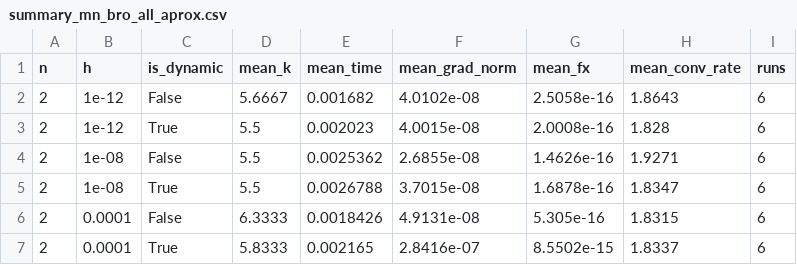
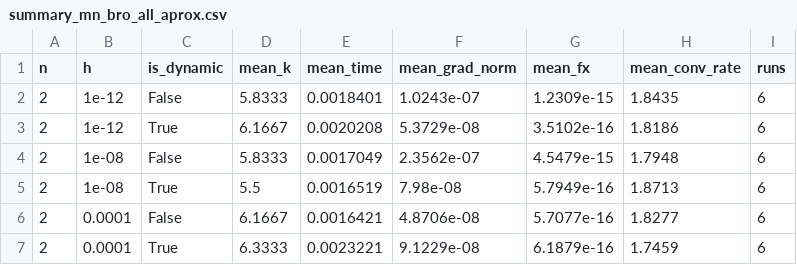
Before and after one commit to luciobaiocchi/NM_opt_assignment, a CSV file: summary/summary_mn_bro_all_aprox.csv, drawn as a sheet; only a part is shown; the diff covers the shown part only.

```diff
--- a/summary/summary_mn_bro_all_aprox.csv
+++ b/summary/summary_mn_bro_all_aprox.csv
@@ -1,7 +1,7 @@
 n,h,is_dynamic,mean_k,mean_time,mean_grad_norm,mean_fx,mean_conv_rate,runs
-2,1e-12,False,5.6667,0.001682,4.0102e-08,2.5058e-16,1.8643,6
-2,1e-12,True,5.5,0.002023,4.0015e-08,2.0008e-16,1.828,6
-2,1e-08,False,5.5,0.0025362,2.6855e-08,1.4626e-16,1.9271,6
-2,1e-08,True,5.5,0.0026788,3.7015e-08,1.6878e-16,1.8347,6
-2,0.0001,False,6.3333,0.0018426,4.9131e-08,5.305e-16,1.8315,6
-2,0.0001,True,5.8333,0.002165,2.8416e-07,8.5502e-15,1.8337,6
+2,1e-12,False,5.8333,0.0018401,1.0243e-07,1.2309e-15,1.8435,6
+2,1e-12,True,6.1667,0.0020208,5.3729e-08,3.5102e-16,1.8186,6
+2,1e-08,False,5.8333,0.0017049,2.3562e-07,4.5479e-15,1.7948,6
+2,1e-08,True,5.5,0.0016519,7.98e-08,5.7949e-16,1.8713,6
+2,0.0001,False,6.1667,0.0016421,4.8706e-08,5.7077e-16,1.8277,6
+2,0.0001,True,6.3333,0.0023221,9.1229e-08,6.1879e-16,1.7459,6
```
Also changed, not shown: 89 edited cells elsewhere in this file, results/results_mn_broyden_all_aprox.csv, results/results_mn_broyden_exact_gradient.csv, 34 other files.
